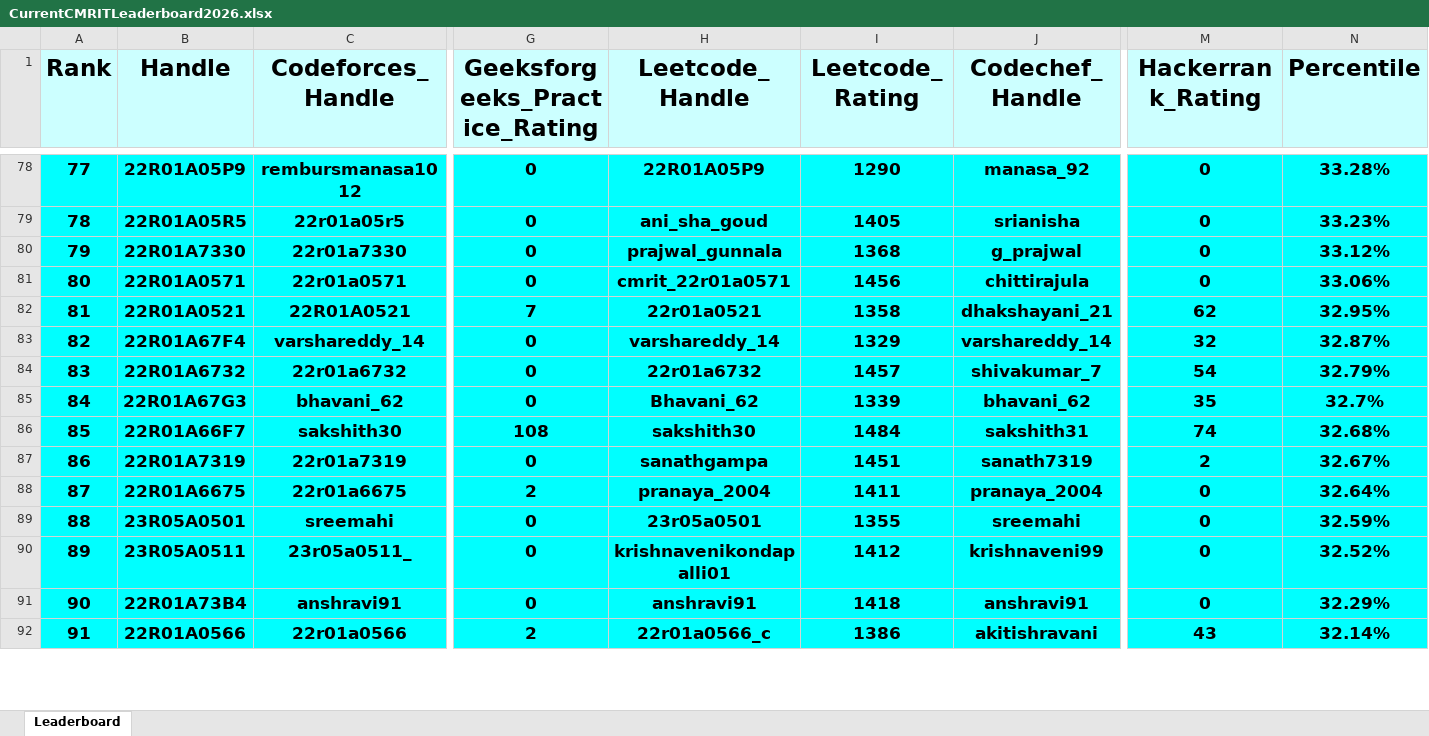
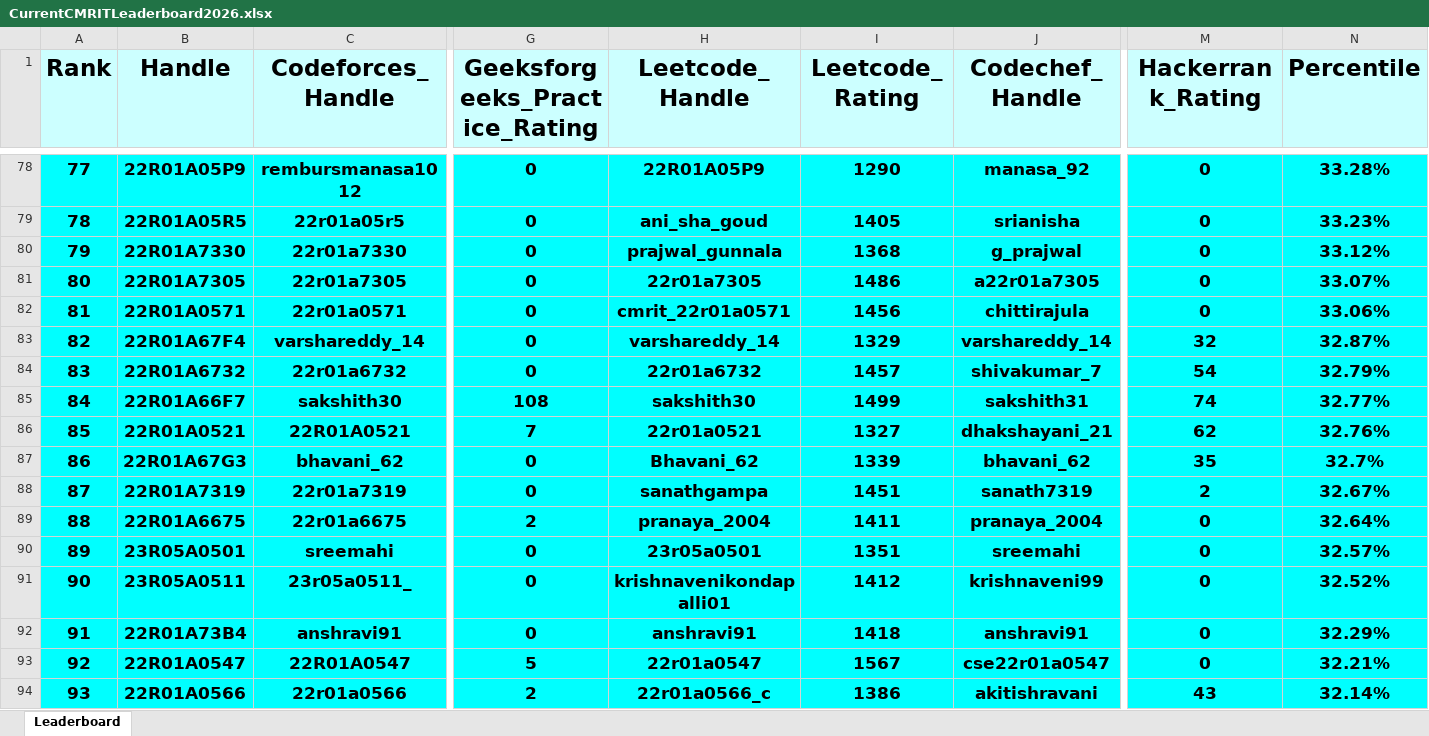
Before and after one commit to dog-broad/CMRIT2026Leaderboard, an Excel workbook: Leaderboards/CurrentCMRITLeaderboard2026.xlsx, sheet Leaderboard, drawn as a sheet; only a part is shown, gaps mark what is left out; values as stored, in another font and other column widths than the file's, no borders; removed rows and columns are numbered as before the commit, all else as after; rows hold the shown columns only; the diff covers the shown part only; the diff names each change by its address in the sheet, - before the commit and + after, or states it on an @@ line.

```diff
--- a/Leaderboards/CurrentCMRITLeaderboard2026.xlsx (sheet Leaderboard)
+++ b/Leaderboards/CurrentCMRITLeaderboard2026.xlsx (sheet Leaderboard)
@@ column A (Rank) renumbered between rows 27 and 427 @@
+row 81: 80 | 22R01A7305 | 22r01a7305 | 0 | 22r01a7305 | 1486 | a22r01a7305 | 0 | 33.07%
-row 82: 81 | 22R01A0521 | 22R01A0521 | 7 | 22r01a0521 | 1358 | dhakshayani_21 | 62 | 32.95%
+row 85: 84 | 22R01A66F7 | sakshith30 | 108 | sakshith30 | 1499 | sakshith31 | 74 | 32.77%
+row 86: 85 | 22R01A0521 | 22R01A0521 | 7 | 22r01a0521 | 1327 | dhakshayani_21 | 62 | 32.76%
-row 86: 85 | 22R01A66F7 | sakshith30 | 108 | sakshith30 | 1484 | sakshith31 | 74 | 32.68%
-I90 (Leetcode_Rating): 1355
+I90 (Leetcode_Rating): 1351
-N90 (Percentile): 32.59%
+N90 (Percentile): 32.57%
+row 93: 92 | 22R01A0547 | 22R01A0547 | 5 | 22r01a0547 | 1567 | cse22r01a0547 | 0 | 32.21%
```
Also changed, not shown: 21 added rows, 23 removed rows and 36 edited cells elsewhere in this sheet.
